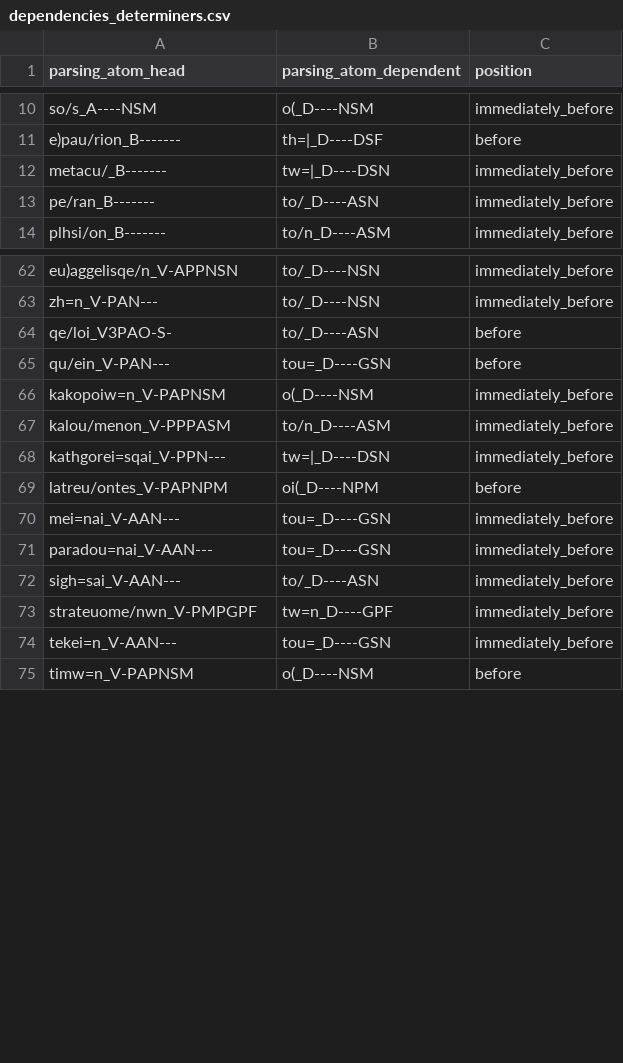
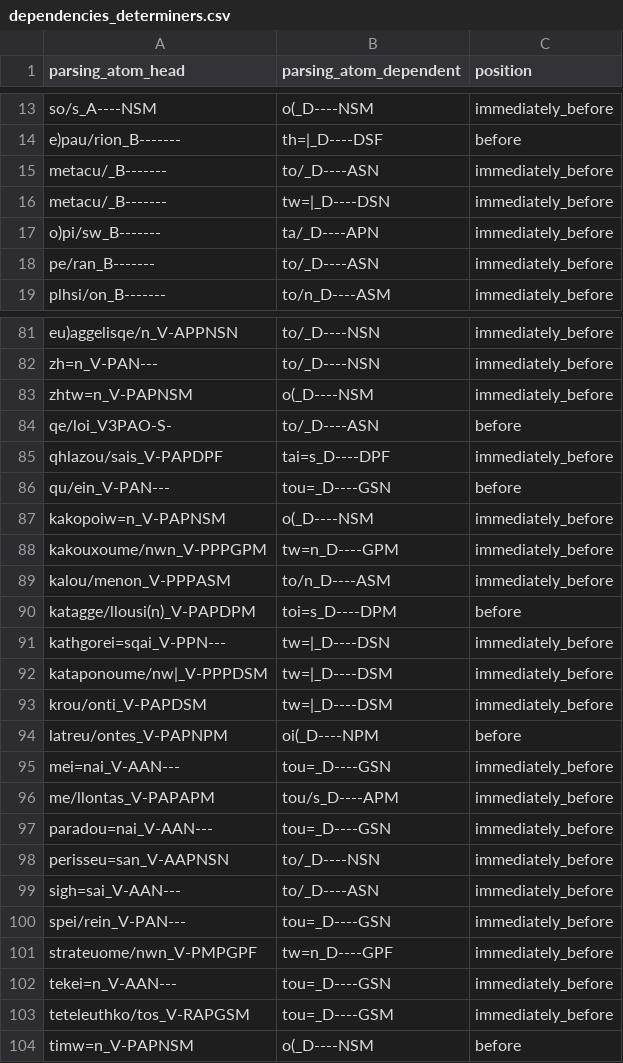
Before and after one commit to kaplanas/greek-new-testament, a CSV file: text_data/hand_coded_data/dependencies_determiners.csv, drawn as a sheet; only a part is shown, gaps mark what is left out; the diff covers the shown part only.

```diff
--- a/text_data/hand_coded_data/dependencies_determiners.csv
+++ b/text_data/hand_coded_data/dependencies_determiners.csv
@@ -11,3 +14,5 @@ so/s_A----NSM,o(_D----NSM,immediately_before
 e)pau/rion_B-------,th=|_D----DSF,before
+metacu/_B-------,to/_D----ASN,immediately_before
 metacu/_B-------,tw=|_D----DSN,immediately_before
+o)pi/sw_B-------,ta/_D----APN,immediately_before
 pe/ran_B-------,to/_D----ASN,immediately_before
@@ -63,13 +82,23 @@ eu)aggelisqe/n_V-APPNSN,to/_D----NSN,immediately_before
 zh=n_V-PAN---,to/_D----NSN,immediately_before
+zhtw=n_V-PAPNSM,o(_D----NSM,immediately_before
 qe/loi_V3PAO-S-,to/_D----ASN,before
+qhlazou/sais_V-PAPDPF,tai=s_D----DPF,immediately_before
 qu/ein_V-PAN---,tou=_D----GSN,before
 kakopoiw=n_V-PAPNSM,o(_D----NSM,immediately_before
+kakouxoume/nwn_V-PPPGPM,tw=n_D----GPM,immediately_before
 kalou/menon_V-PPPASM,to/n_D----ASM,immediately_before
+katagge/llousi(n)_V-PAPDPM,toi=s_D----DPM,before
 kathgorei=sqai_V-PPN---,tw=|_D----DSN,immediately_before
+kataponoume/nw|_V-PPPDSM,tw=|_D----DSM,immediately_before
+krou/onti_V-PAPDSM,tw=|_D----DSM,immediately_before
 latreu/ontes_V-PAPNPM,oi(_D----NPM,before
 mei=nai_V-AAN---,tou=_D----GSN,immediately_before
+me/llontas_V-PAPAPM,tou/s_D----APM,immediately_before
 paradou=nai_V-AAN---,tou=_D----GSN,immediately_before
+perisseu=san_V-AAPNSN,to/_D----NSN,immediately_before
 sigh=sai_V-AAN---,to/_D----ASN,immediately_before
+spei/rein_V-PAN---,tou=_D----GSN,immediately_before
 strateuome/nwn_V-PMPGPF,tw=n_D----GPF,immediately_before
 tekei=n_V-AAN---,tou=_D----GSN,immediately_before
+teteleuthko/tos_V-RAPGSM,tou=_D----GSM,immediately_before
 timw=n_V-PAPNSM,o(_D----NSM,before
```
Also changed, not shown: 17 added rows elsewhere in this file, text_data/hand_coded_data/conjunction_pos.csv, text_data/hand_coded_data/dependencies_interjections.csv, 49 other files.
